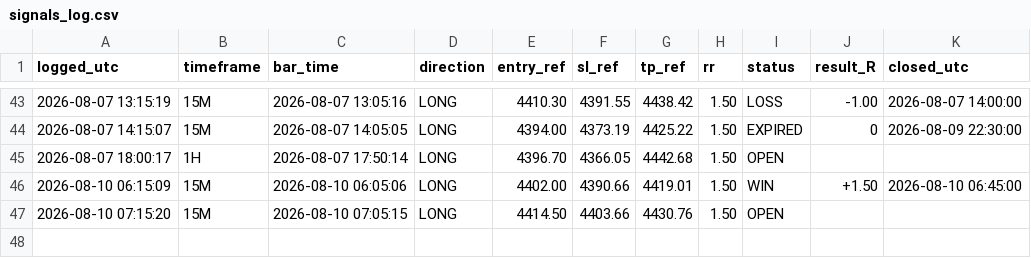
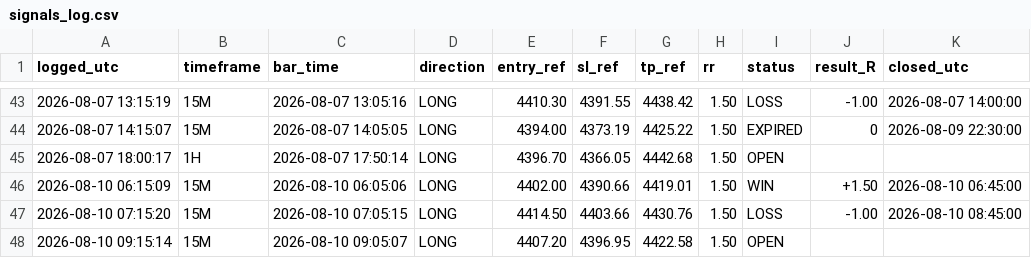
Before and after one commit to Edoardotrade/-xauusd-signal-bot, a CSV file: signals_log.csv, drawn as a sheet; only a part is shown, gaps mark what is left out.

```diff
--- a/signals_log.csv
+++ b/signals_log.csv
@@ -46,2 +46,3 @@ logged_utc,timeframe,bar_time,direction,entry_ref,sl_ref,tp_ref,rr,status,result
 2026-08-10 06:15:09,15M,2026-08-10 06:05:06,LONG,4402.00,4390.66,4419.01,1.50,WIN,+1.50,2026-08-10 06:45:00
-2026-08-10 07:15:20,15M,2026-08-10 07:05:15,LONG,4414.50,4403.66,4430.76,1.50,OPEN,,
+2026-08-10 07:15:20,15M,2026-08-10 07:05:15,LONG,4414.50,4403.66,4430.76,1.50,LOSS,-1.00,2026-08-10 08:45:00
+2026-08-10 09:15:14,15M,2026-08-10 09:05:07,LONG,4407.20,4396.95,4422.58,1.50,OPEN,,
```
Also changed, not shown: 1 other file.
